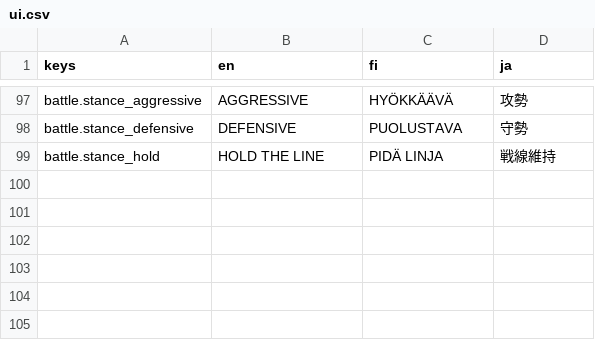
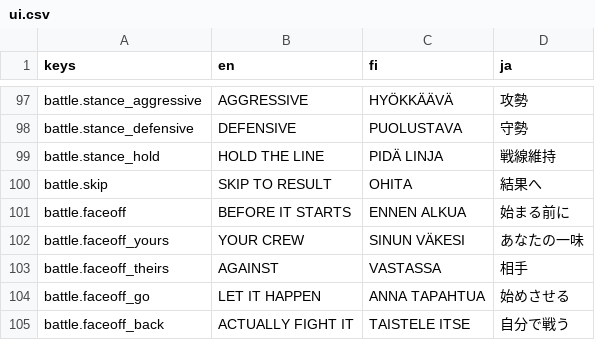
Before and after one commit to mbace1/piritori-eden, a CSV file: godot/locale/ui.csv, drawn as a sheet; only a part is shown, gaps mark what is left out.

```diff
--- a/godot/locale/ui.csv
+++ b/godot/locale/ui.csv
@@ -99 +99,7 @@ battle.stance_defensive,DEFENSIVE,PUOLUSTAVA,守勢
 battle.stance_hold,HOLD THE LINE,PIDÄ LINJA,戦線維持
+battle.skip,SKIP TO RESULT,OHITA,結果へ
+battle.faceoff,BEFORE IT STARTS,ENNEN ALKUA,始まる前に
+battle.faceoff_yours,YOUR CREW,SINUN VÄKESI,あなたの一味
+battle.faceoff_theirs,AGAINST,VASTASSA,相手
+battle.faceoff_go,LET IT HAPPEN,ANNA TAPAHTUA,始めさせる
+battle.faceoff_back,ACTUALLY FIGHT IT,TAISTELE ITSE,自分で戦う
```
Also changed, not shown: 5 other files.
